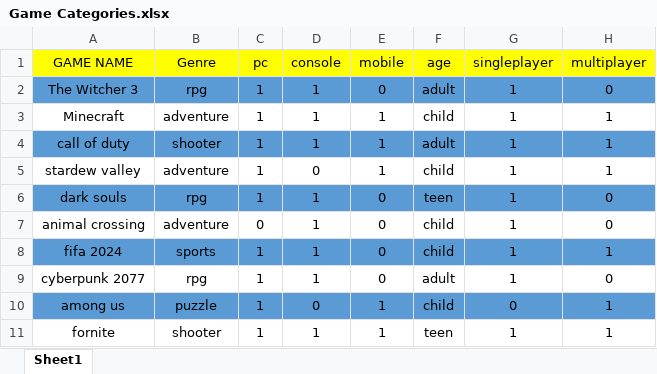
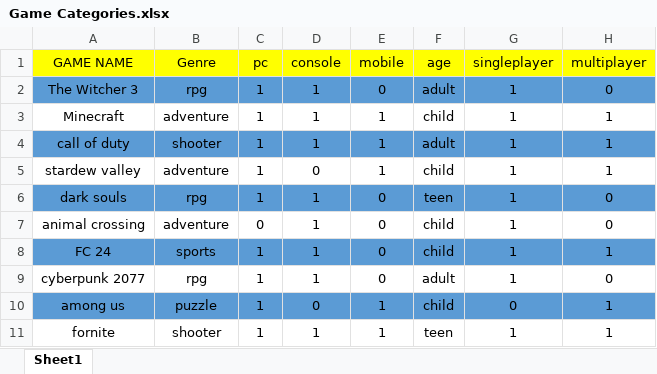
Before and after one commit to lojinesameh850/GameRecommApp, an Excel workbook: Game Categories.xlsx, sheet Sheet1, drawn as a sheet; only a part is shown; values as stored, in another font and other column widths than the file's, no borders; the diff names each change by its address in the sheet, - before the commit and + after, or states it on an @@ line.

```diff
--- a/Game Categories.xlsx (sheet Sheet1)
+++ b/Game Categories.xlsx (sheet Sheet1)
-A8 (GAME NAME): fifa 2024
+A8 (GAME NAME): FC 24
```
Also changed, not shown: 34 other files.
